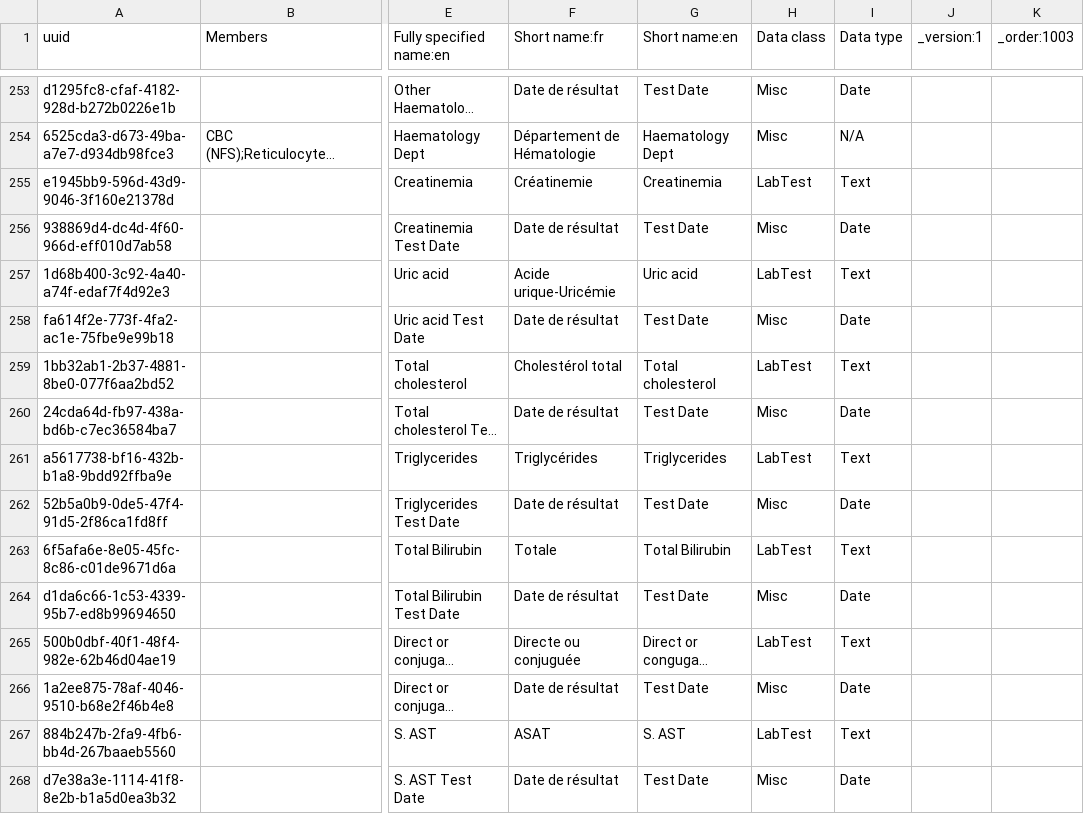
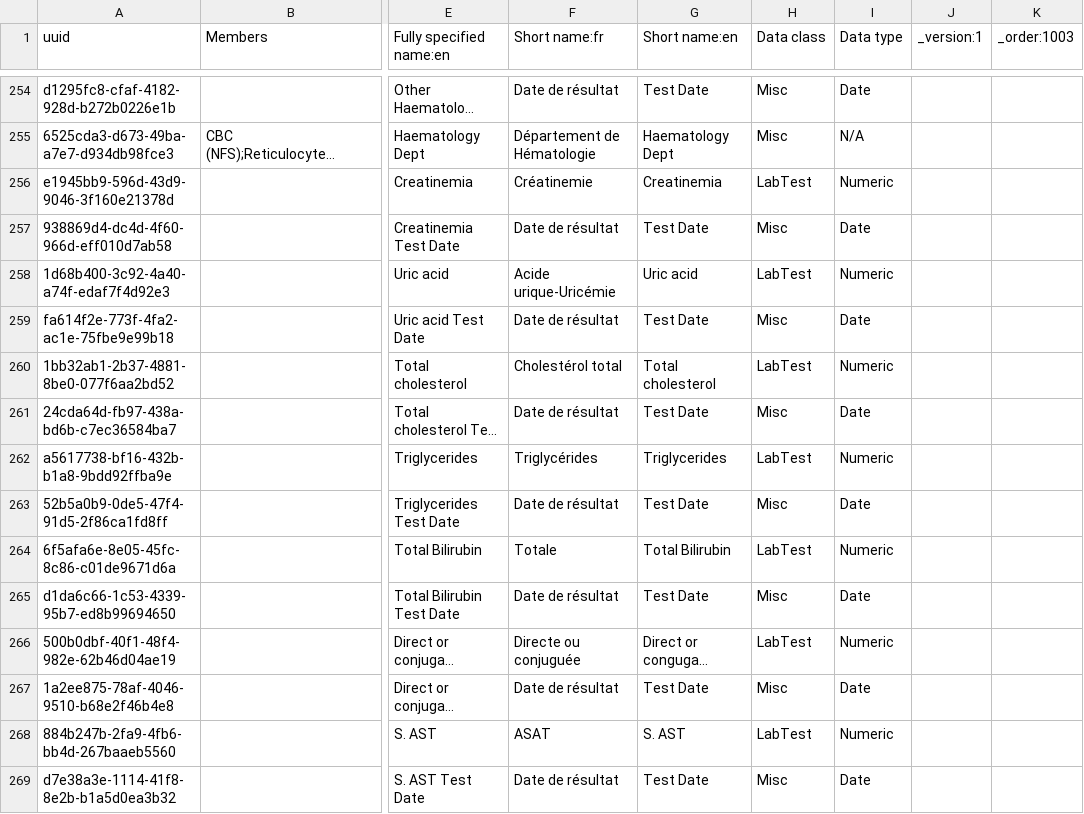
Before and after one commit to jembi/cameroon-bahmni-metadata, a CSV file: configuration/concepts/lab_results_form.csv, drawn as a sheet; only a part is shown, gaps mark what is left out; long unchanged cells end in …; addresses are those after the commit; the diff covers the shown part only; the diff names each change by its address in the sheet, - before the commit and + after, or states it on an @@ line.

Commit message:
COM-195 Update Lab test data type - Manual Lab entry form

```diff
--- a/configuration/concepts/lab_results_form.csv
+++ b/configuration/concepts/lab_results_form.csv
-I256 (Data type): Text
+I256 (Data type): Numeric
-I258 (Data type): Text
+I258 (Data type): Numeric
-I260 (Data type): Text
+I260 (Data type): Numeric
-I262 (Data type): Text
+I262 (Data type): Numeric
-I264 (Data type): Text
+I264 (Data type): Numeric
-I266 (Data type): Text
+I266 (Data type): Numeric
-I268 (Data type): Text
+I268 (Data type): Numeric
```
Also changed, not shown: 1 added row, 1 removed row and 58 edited cells elsewhere in this file.
